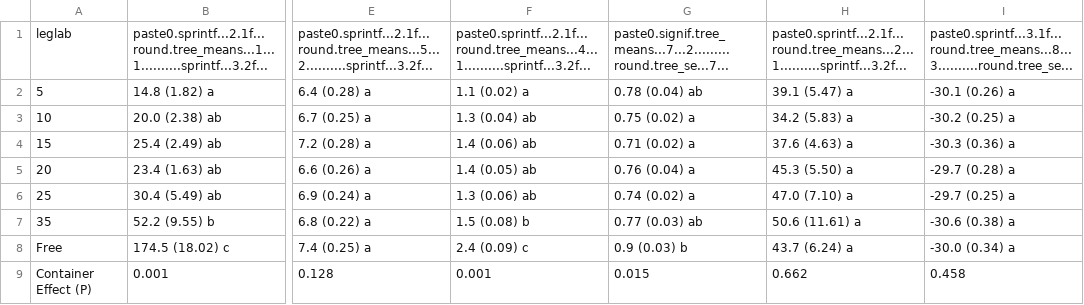
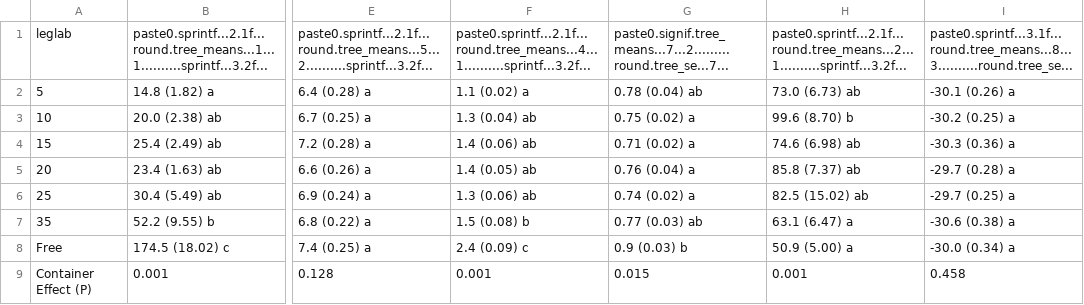
Before and after one commit to CourtneyCampany/pve_manuscript, a CSV file: manuscript/table/pve_table1.csv, drawn as a sheet; only a part is shown, gaps mark what is left out; the diff names each change by its address in the sheet, - before the commit and + after, or states it on an @@ line.

Commit message:
added tables

```diff
--- a/manuscript/table/pve_table1.csv
+++ b/manuscript/table/pve_table1.csv
-H2: 39.1 (5.47) a
+H2: 73.0 (6.73) ab
-H3: 34.2 (5.83) a
+H3: 99.6 (8.70) b
-H4: 37.6 (4.63) a
+H4: 74.6 (6.98) ab
-H5: 45.3 (5.50) a
+H5: 85.8 (7.37) ab
-H6: 47.0 (7.10) a
+H6: 82.5 (15.02) ab
-H7: 50.6 (11.61) a
+H7: 63.1 (6.47) a
-H8: 43.7 (6.24) a
+H8: 50.9 (5.00) a
-H9: 0.662
+H9: 0.001
```
Also changed, not shown: 13 other files.
